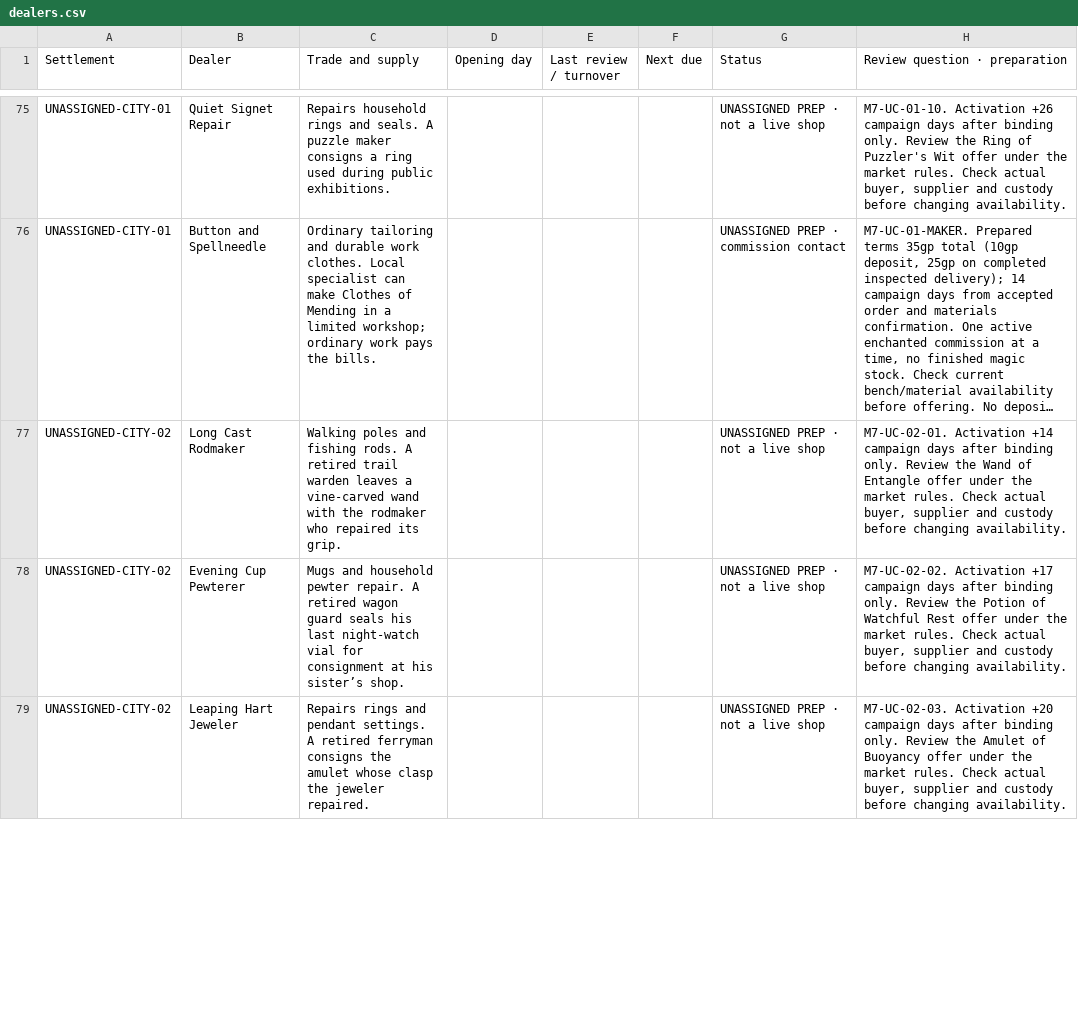
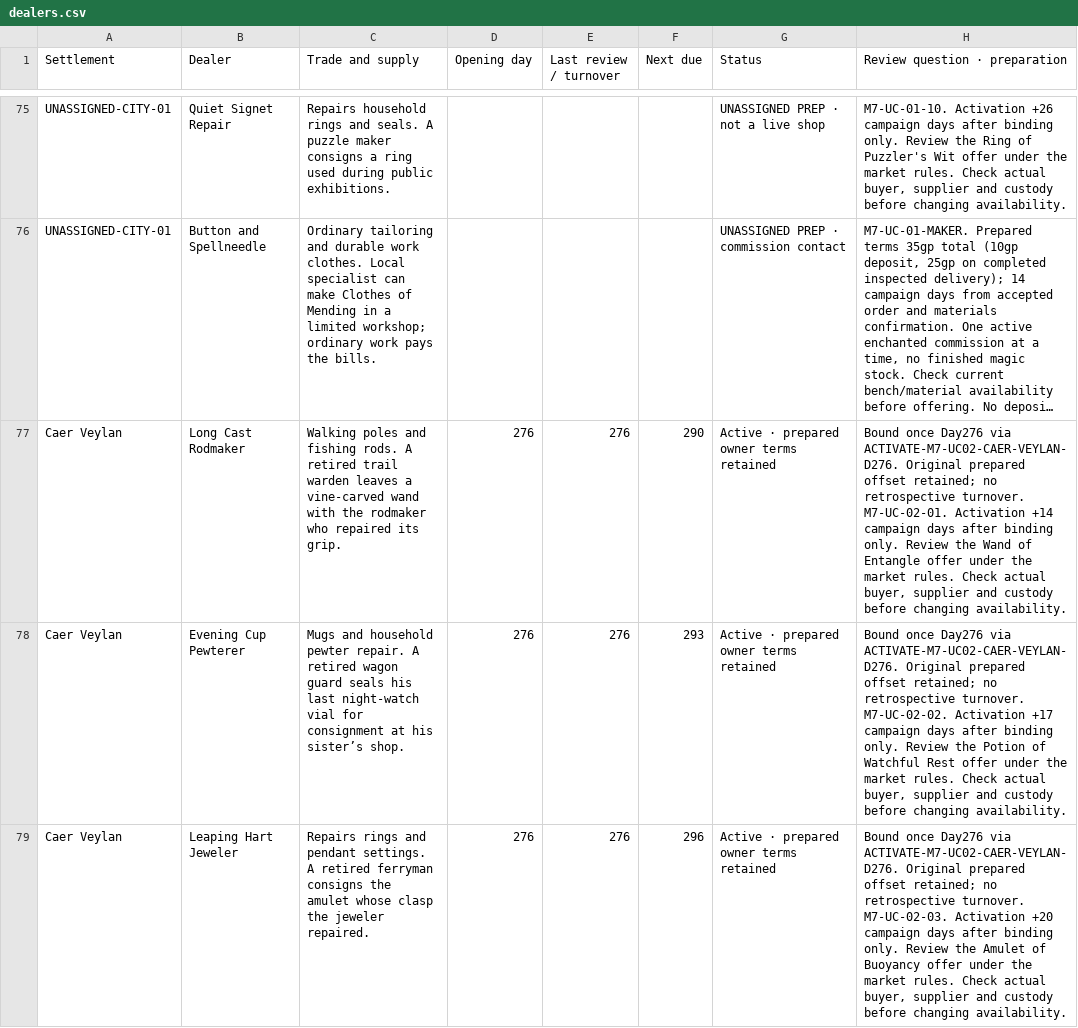
Before and after one commit to coolcop17409-wq/new-dnd-world-campaign, a CSV file: trackers/csv/magic-shops/dealers.csv, drawn as a sheet; only a part is shown, gaps mark what is left out; long unchanged cells end in …; the diff covers the shown part only; the diff names each change by its address in the sheet, - before the commit and + after, or states it on an @@ line.

```diff
--- a/trackers/csv/magic-shops/dealers.csv
+++ b/trackers/csv/magic-shops/dealers.csv
-A77:A79 (Settlement): UNASSIGNED-CITY-02
+A77:A79 (Settlement): Caer Veylan
-D77:D79 (Opening day): (empty)
+D77:D79 (Opening day): 276
-E77:E79 (Last review / turnover): (empty)
+E77:E79 (Last review / turnover): 276
-F77 (Next due): (empty)
+F77 (Next due): 290
-G77:G79 (Status): UNASSIGNED PREP · not a live shop
+G77:G79 (Status): Active · prepared owner terms retained
-H77 (Review question · preparation): M7-UC-02-01. Activation…
+H77 (Review question · preparation): Bound once Day276 via ACTIVATE-M7-UC02-CAER-VEYLAN-D276. Original prepared offset retained; no retrospective turnover. M7-UC-02-01. Activation…
-F78 (Next due): (empty)
+F78 (Next due): 293
-H78 (Review question · preparation): M7-UC-02-02. Activation…
+H78 (Review question · preparation): Bound once Day276 via ACTIVATE-M7-UC02-CAER-VEYLAN-D276. Original prepared offset retained; no retrospective turnover. M7-UC-02-02. Activation…
-F79 (Next due): (empty)
+F79 (Next due): 296
-H79 (Review question · preparation): M7-UC-02-03. Activation…
+H79 (Review question · preparation): Bound once Day276 via ACTIVATE-M7-UC02-CAER-VEYLAN-D276. Original prepared offset retained; no retrospective turnover. M7-UC-02-03. Activation…
```
Also changed, not shown: 48 edited cells elsewhere in this file, data/characters/events.csv, trackers/csv/magic-shops/stock.csv, 7 other files.
